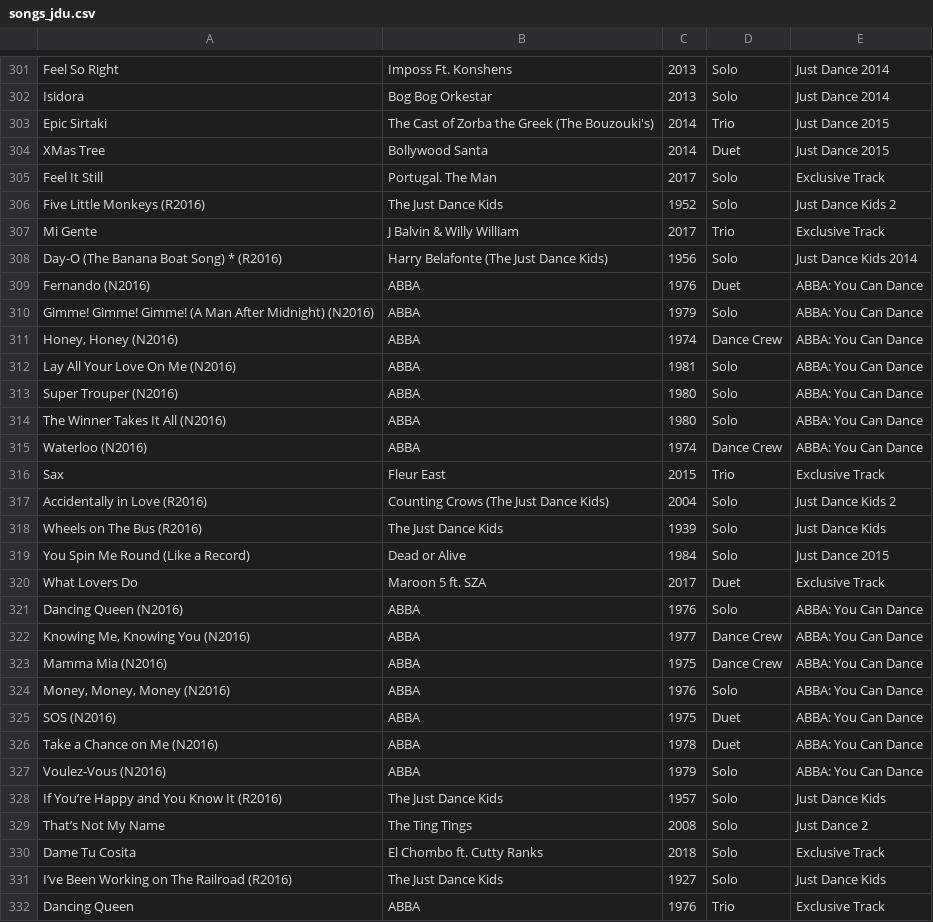
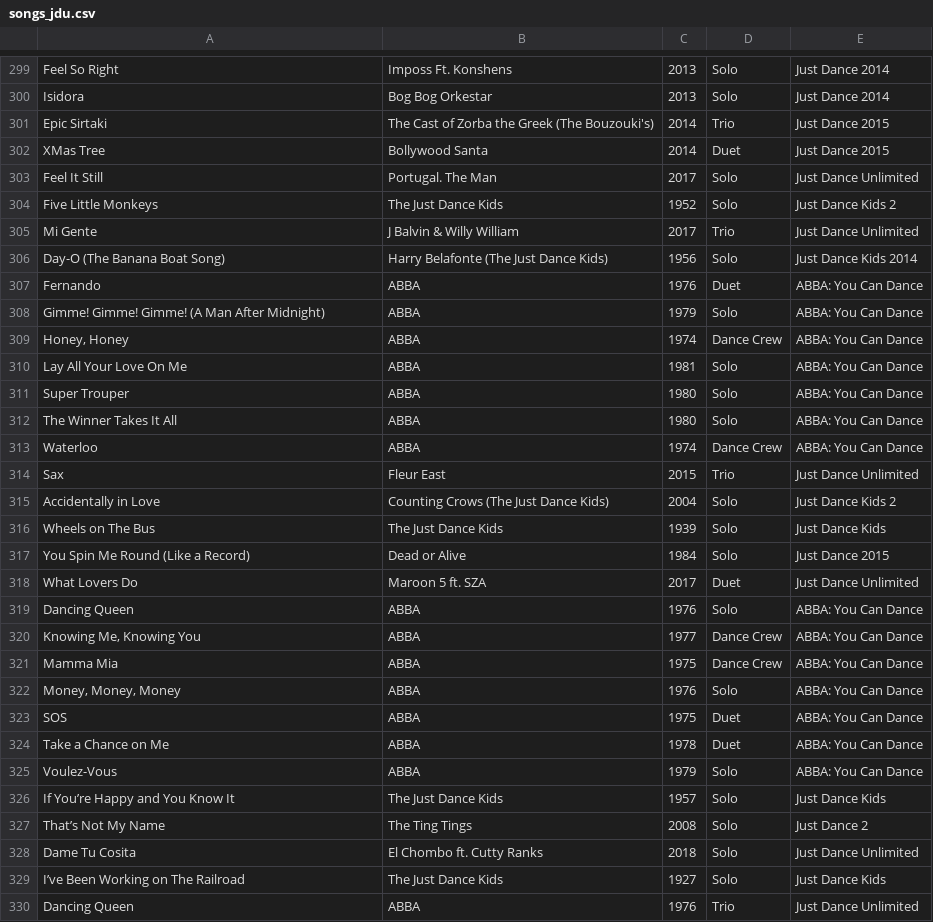
Before and after one commit to MachadoLhes/JustDanceAPI, a CSV file: songs/songs_jdu.csv, drawn as a sheet; only a part is shown, gaps mark what is left out; the diff covers the shown part only.

```diff
--- a/songs/songs_jdu.csv
+++ b/songs/songs_jdu.csv
@@ -304,29 +302,29 @@ Epic Sirtaki,The Cast of Zorba the Greek (The Bouzouki's),2014,Trio,Just Dance 2
 XMas Tree,Bollywood Santa,2014,Duet,Just Dance 2015
-Feel It Still,Portugal. The Man,2017,Solo,Exclusive Track
-Five Little Monkeys (R2016),The Just Dance Kids,1952,Solo,Just Dance Kids 2
-Mi Gente,J Balvin & Willy William,2017,Trio,Exclusive Track
-Day-O (The Banana Boat Song) * (R2016),Harry Belafonte (The Just Dance Kids),1956,Solo,Just Dance Kids 2014
-Fernando (N2016),ABBA,1976,Duet,ABBA: You Can Dance
-Gimme! Gimme! Gimme! (A Man After Midnight) (N2016),ABBA,1979,Solo,ABBA: You Can Dance
-"Honey, Honey (N2016)",ABBA,1974,Dance Crew,ABBA: You Can Dance
-Lay All Your Love On Me (N2016),ABBA,1981,Solo,ABBA: You Can Dance
-Super Trouper (N2016),ABBA,1980,Solo,ABBA: You Can Dance
-The Winner Takes It All (N2016),ABBA,1980,Solo,ABBA: You Can Dance
-Waterloo (N2016),ABBA,1974,Dance Crew,ABBA: You Can Dance
-Sax,Fleur East,2015,Trio,Exclusive Track
-Accidentally in Love (R2016),Counting Crows (The Just Dance Kids),2004,Solo,Just Dance Kids 2
-Wheels on The Bus (R2016),The Just Dance Kids,1939,Solo,Just Dance Kids
+Feel It Still,Portugal. The Man,2017,Solo,Just Dance Unlimited
+Five Little Monkeys,The Just Dance Kids,1952,Solo,Just Dance Kids 2
+Mi Gente,J Balvin & Willy William,2017,Trio,Just Dance Unlimited
+Day-O (The Banana Boat Song),Harry Belafonte (The Just Dance Kids),1956,Solo,Just Dance Kids 2014
+Fernando,ABBA,1976,Duet,ABBA: You Can Dance
+Gimme! Gimme! Gimme! (A Man After Midnight),ABBA,1979,Solo,ABBA: You Can Dance
+"Honey, Honey",ABBA,1974,Dance Crew,ABBA: You Can Dance
+Lay All Your Love On Me,ABBA,1981,Solo,ABBA: You Can Dance
+Super Trouper,ABBA,1980,Solo,ABBA: You Can Dance
+The Winner Takes It All,ABBA,1980,Solo,ABBA: You Can Dance
+Waterloo,ABBA,1974,Dance Crew,ABBA: You Can Dance
+Sax,Fleur East,2015,Trio,Just Dance Unlimited
+Accidentally in Love,Counting Crows (The Just Dance Kids),2004,Solo,Just Dance Kids 2
+Wheels on The Bus,The Just Dance Kids,1939,Solo,Just Dance Kids
 You Spin Me Round (Like a Record),Dead or Alive,1984,Solo,Just Dance 2015
-What Lovers Do,Maroon 5 ft. SZA,2017,Duet,Exclusive Track
-Dancing Queen (N2016),ABBA,1976,Solo,ABBA: You Can Dance
-"Knowing Me, Knowing You (N2016)",ABBA,1977,Dance Crew,ABBA: You Can Dance
-Mamma Mia (N2016),ABBA,1975,Dance Crew,ABBA: You Can Dance
-"Money, Money, Money (N2016)",ABBA,1976,Solo,ABBA: You Can Dance
-SOS (N2016),ABBA,1975,Duet,ABBA: You Can Dance
-Take a Chance on Me (N2016),ABBA,1978,Duet,ABBA: You Can Dance
-Voulez-Vous (N2016),ABBA,1979,Solo,ABBA: You Can Dance
-If You’re Happy and You Know It (R2016),The Just Dance Kids,1957,Solo,Just Dance Kids
+What Lovers Do,Maroon 5 ft. SZA,2017,Duet,Just Dance Unlimited
+Dancing Queen,ABBA,1976,Solo,ABBA: You Can Dance
+"Knowing Me, Knowing You",ABBA,1977,Dance Crew,ABBA: You Can Dance
+Mamma Mia,ABBA,1975,Dance Crew,ABBA: You Can Dance
+"Money, Money, Money",ABBA,1976,Solo,ABBA: You Can Dance
+SOS,ABBA,1975,Duet,ABBA: You Can Dance
+Take a Chance on Me,ABBA,1978,Duet,ABBA: You Can Dance
+Voulez-Vous,ABBA,1979,Solo,ABBA: You Can Dance
+If You’re Happy and You Know It,The Just Dance Kids,1957,Solo,Just Dance Kids
 That’s Not My Name,The Ting Tings,2008,Solo,Just Dance 2
-Dame Tu Cosita,El Chombo ft. Cutty Ranks,2018,Solo,Exclusive Track
-I’ve Been Working on The Railroad (R2016),The Just Dance Kids,1927,Solo,Just Dance Kids
-Dancing Queen,ABBA,1976,Trio,Exclusive Track
+Dame Tu Cosita,El Chombo ft. Cutty Ranks,2018,Solo,Just Dance Unlimited
+I’ve Been Working on The Railroad,The Just Dance Kids,1927,Solo,Just Dance Kids
+Dancing Queen,ABBA,1976,Trio,Just Dance Unlimited
```
Also changed, not shown: 2 removed rows and 102 edited cells elsewhere in this file, songs/songs_jd2020.csv, 5 other files.
